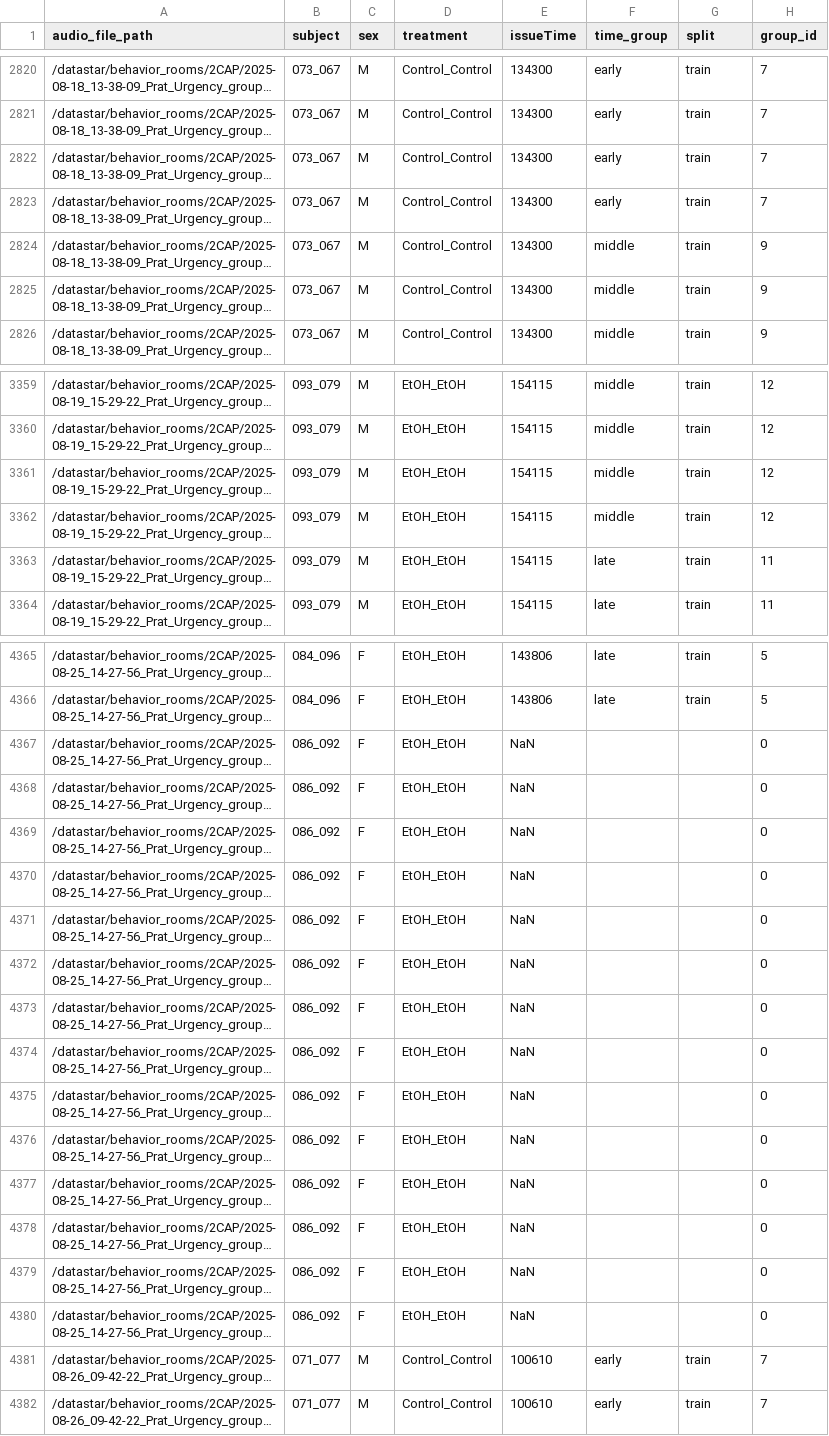
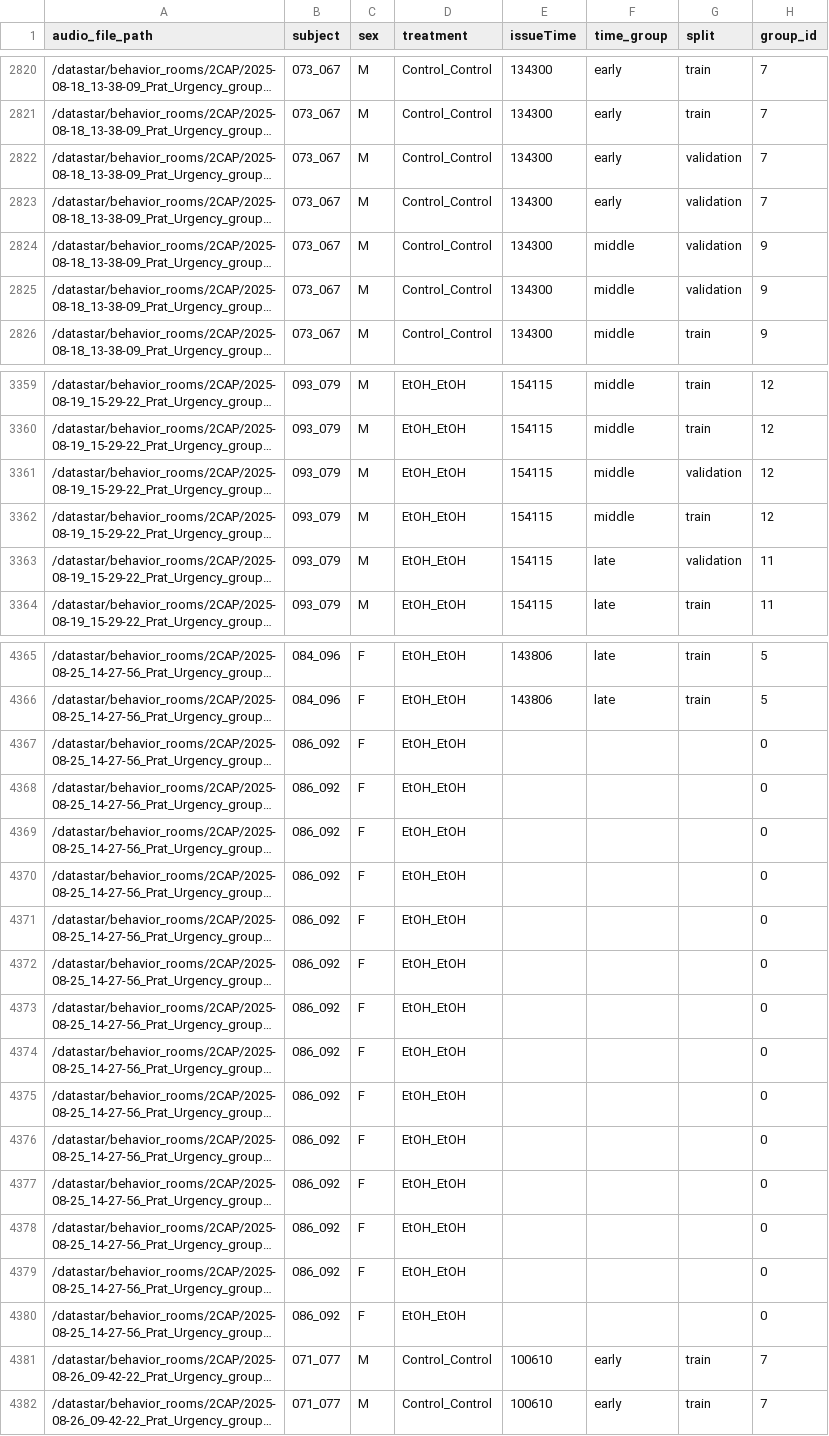
Before and after one commit to LapishLab/DeepSqueak-Network-Performance, a CSV file: detection/human_curated/Prat_Urgency/split.csv, drawn as a sheet; only a part is shown, gaps mark what is left out; long unchanged cells end in …; the diff covers the shown part only; the diff names each change by its address in the sheet, - before the commit and + after, or states it on an @@ line.

Commit message:
shift csv for already curated by Brandon

```diff
--- a/detection/human_curated/Prat_Urgency/split.csv
+++ b/detection/human_curated/Prat_Urgency/split.csv
-G2822:G2825 (split): train
+G2822:G2825 (split): validation
-G3361 (split): train
+G3361 (split): validation
-G3363 (split): train
+G3363 (split): validation
-E4367:E4380 (issueTime): NaN
+E4367:E4380 (issueTime): (empty)
```
Also changed, not shown: 20 edited cells elsewhere in this file, 20 other files.
